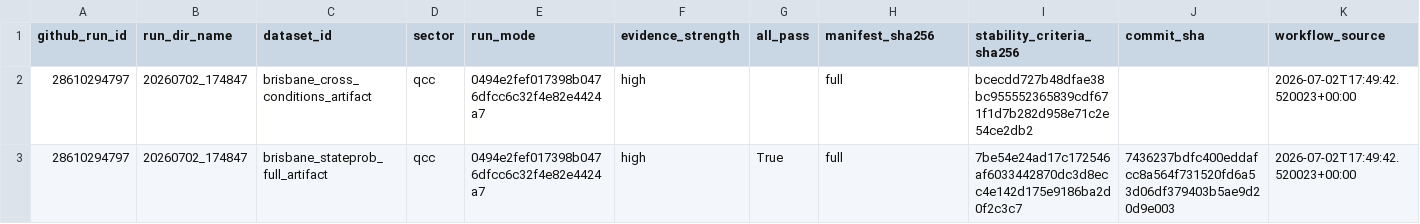
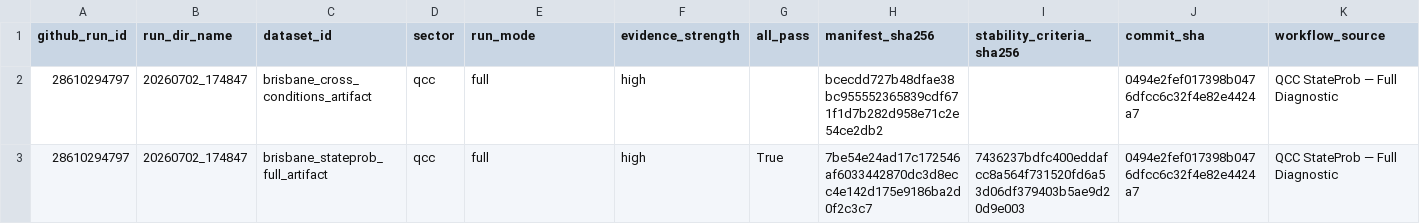
Before and after one commit to dalozedidier-dot/CumulativeSymbolicThreshold, a CSV file: ci_metrics/runs_index.csv, drawn as a sheet.

```diff
--- a/ci_metrics/runs_index.csv
+++ b/ci_metrics/runs_index.csv
@@ -1,3 +1,3 @@
 github_run_id,run_dir_name,dataset_id,sector,run_mode,evidence_strength,all_pass,manifest_sha256,stability_criteria_sha256,commit_sha,workflow_source
-28610294797,20260702_174847,brisbane_cross_conditions_artifact,qcc,0494e2fef017398b0476dfcc6c32f4e82e4424a7,high,,full,bcecdd727b48dfae38bc955552365839cdf671f1d7b282d958e71c2e54ce2db2,,2026-07-02T17:49:42.520023+00:00
-28610294797,20260702_174847,brisbane_stateprob_full_artifact,qcc,0494e2fef017398b0476dfcc6c32f4e82e4424a7,high,True,full,7be54e24ad17c172546af6033442870dc3d8ecc4e142d175e9186ba2d0f2c3c7,7436237bdfc400eddafcc8a564f731520fd6a53d06df379403b5ae9d20d9e003,2026-07-02T17:49:42.520023+00:00
+28610294797,20260702_174847,brisbane_cross_conditions_artifact,qcc,full,high,,bcecdd727b48dfae38bc955552365839cdf671f1d7b282d958e71c2e54ce2db2,,0494e2fef017398b0476dfcc6c32f4e82e4424a7,QCC StateProb — Full Diagnostic
+28610294797,20260702_174847,brisbane_stateprob_full_artifact,qcc,full,high,True,7be54e24ad17c172546af6033442870dc3d8ecc4e142d175e9186ba2d0f2c3c7,7436237bdfc400eddafcc8a564f731520fd6a53d06df379403b5ae9d20d9e003,0494e2fef017398b0476dfcc6c32f4e82e4424a7,QCC StateProb — Full Diagnostic
```
Also changed, not shown: ci_metrics/history.csv, 6 other files.
